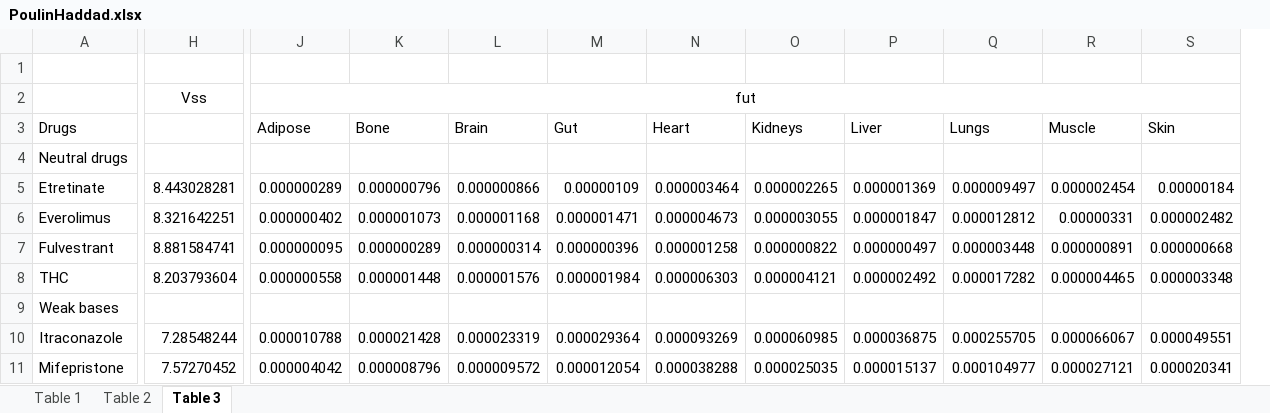
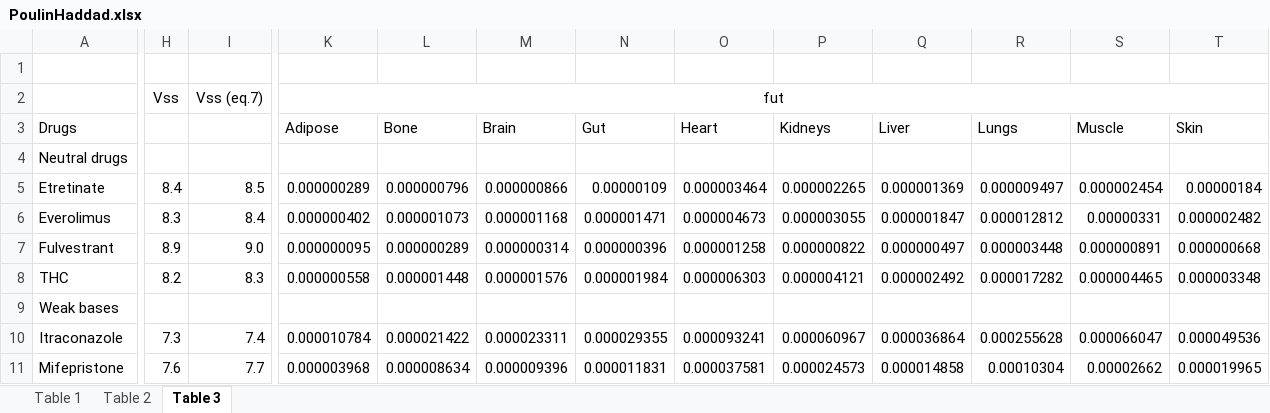
Before and after one commit to HSL/PoulinHaddad, an Excel workbook: PoulinHaddad.xlsx, sheet Table 3, drawn as a sheet; only a part is shown, gaps mark what is left out; values as stored, in another font and other column widths than the file's, no borders; removed rows and columns are numbered as before the commit, all else as after; the diff covers the shown part only; the diff names each change by its address in the sheet, - before the commit and + after, or states it on an @@ line.

```diff
--- a/PoulinHaddad.xlsx (sheet Table 3)
+++ b/PoulinHaddad.xlsx (sheet Table 3)
-column H, rows 2-11: Vss |  |  | 8.443028281 | 8.321642251 | 8.881584741 | 8.203793604 |  | 7.28548244 | 7.57270452
+column H, rows 2-11: Vss |  |  | 8.4 | 8.3 | 8.9 | 8.2 |  | 7.3 | 7.6
+column I, rows 2-11: Vss (eq.7) |  |  | 8.5 | 8.4 | 9.0 | 8.3 |  | 7.4 | 7.7
-K10: 0.000010788
+K10: 0.000010784
-L10: 0.000021428
+L10: 0.000021422
-M10: 0.000023319
+M10: 0.000023311
-N10: 0.000029364
+N10: 0.000029355
-O10: 0.000093269
+O10: 0.000093241
-P10: 0.000060985
+P10: 0.000060967
-Q10: 0.000036875
+Q10: 0.000036864
-R10: 0.000255705
+R10: 0.000255628
-S10: 0.000066067
+S10: 0.000066047
-T10: 0.000049551
+T10: 0.000049536
-K11: 0.000004042
+K11: 0.000003968
-L11: 0.000008796
+L11: 0.000008634
-M11: 0.000009572
+M11: 0.000009396
-N11: 0.000012054
+N11: 0.000011831
-O11: 0.000038288
+O11: 0.000037581
-P11: 0.000025035
+P11: 0.000024573
-Q11: 0.000015137
+Q11: 0.000014858
-R11: 0.000104977
+R11: 0.00010304
-S11: 0.000027121
+S11: 0.00002662
-T11: 0.000020341
+T11: 0.000019965
```
Also changed, not shown: 84 edited cells elsewhere in this sheet, formulas that keep their value, 2 other files.
